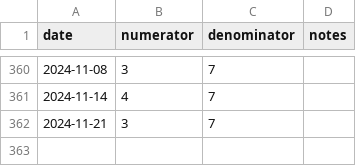
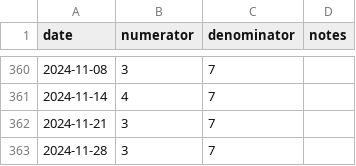
Before and after one commit to tkenvin/quiz-of-the-week, a CSV file: analyse_qotw/qotw.csv, drawn as a sheet; only a part is shown, gaps mark what is left out; the diff names each change by its address in the sheet, - before the commit and + after, or states it on an @@ line.

Commit message:
Adds another record to qotw.csv.

```diff
--- a/analyse_qotw/qotw.csv
+++ b/analyse_qotw/qotw.csv
+row 363: 2024-11-28 | 3 | 7
```
